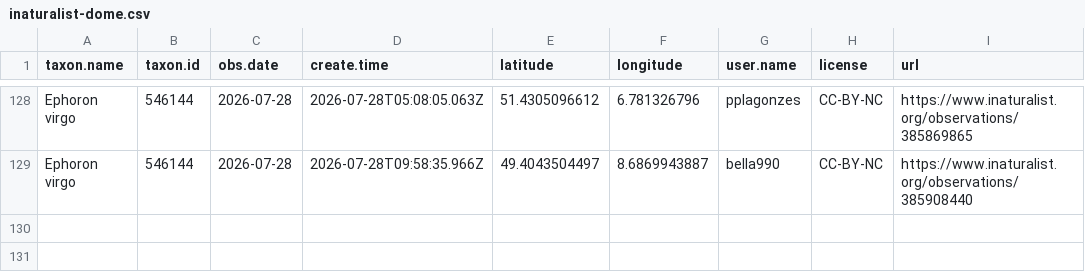
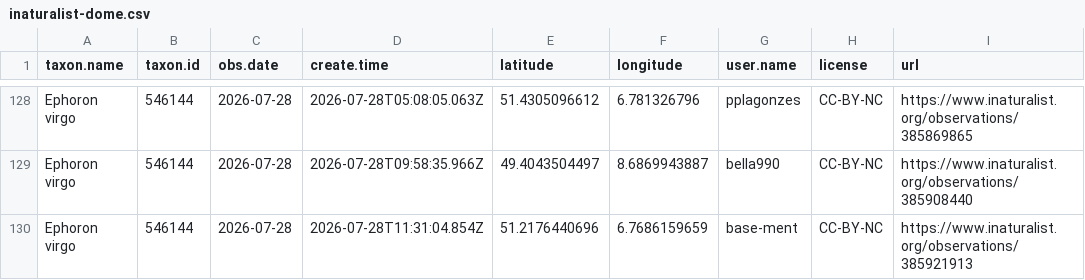
Before and after one commit to adam-egri/dome, a CSV file: inaturalist-dome.csv, drawn as a sheet; only a part is shown, gaps mark what is left out.

Commit message:
scheduled commit

```diff
--- a/inaturalist-dome.csv
+++ b/inaturalist-dome.csv
@@ -129 +129,2 @@ Ephoron virgo,546144,2026-07-28,2026-07-28T05:08:05.063Z,51.4305096612,6.7813267
 Ephoron virgo,546144,2026-07-28,2026-07-28T09:58:35.966Z,49.4043504497,8.6869943887,bella990,CC-BY-NC,https://www.inaturalist.org/observations/385908440
+Ephoron virgo,546144,2026-07-28,2026-07-28T11:31:04.854Z,51.2176440696,6.7686159659,base-ment,CC-BY-NC,https://www.inaturalist.org/observations/385921913
```
